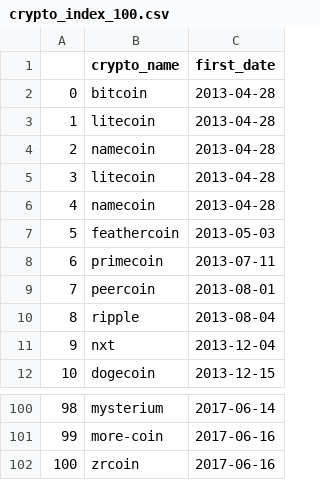
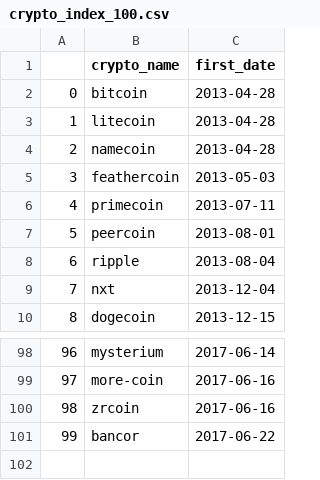
Before and after one commit to GuillaumePv/lowbeta_cryptocurrency, a CSV file: data/processed/crypto_index_100.csv, drawn as a sheet; only a part is shown, gaps mark what is left out; removed rows and columns are numbered as before the commit, all else as after; the diff names each change by its address in the sheet, - before the commit and + after, or states it on an @@ line.

Commit message:
create Two index

```diff
--- a/data/processed/crypto_index_100.csv
+++ b/data/processed/crypto_index_100.csv
-row 3: 1 | litecoin | 2013-04-28
-row 4: 2 | namecoin | 2013-04-28
@@ column A renumbered between rows 3 and 100 @@
+row 101: 99 | bancor | 2017-06-22
```
Also changed, not shown: data/processed/crypto_index_20.csv, 5 other files.
